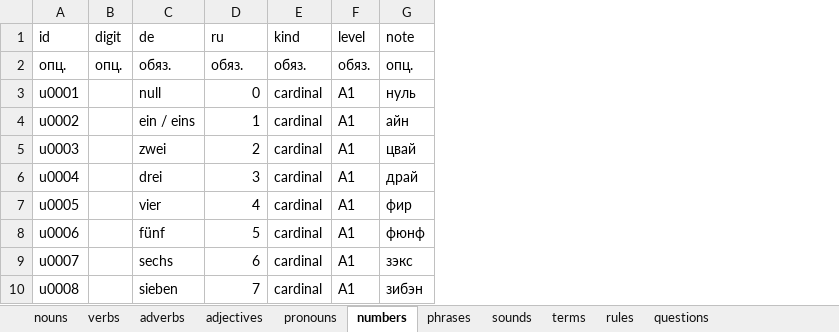
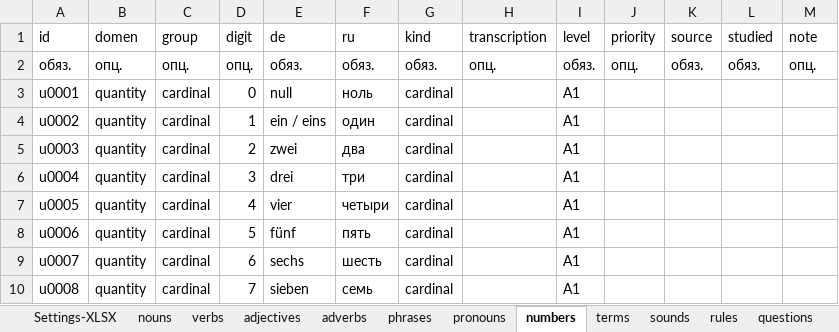
Before and after one commit to R4-studio/deutsch-tools, an Excel workbook: database.xlsx, sheet numbers, drawn as a sheet; only a part is shown; values as stored, in another font and other column widths than the file's, no cell formats; charts and pictures not drawn; addresses are those after the commit; the diff covers the shown part only; the diff names each change by its address in the sheet, - before the commit and + after, or states it on an @@ line.

```diff
--- a/database.xlsx (sheet numbers)
+++ b/database.xlsx (sheet numbers)
+sheet tab: Settings-XLSX
@@ sheet tab order changed: Settings-XLSX | nouns | verbs | adjectives | adverbs | phrases | pronouns | numbers | terms | sounds | rules | questions @@
+column B (domen), rows 2-10: опц. | quantity | quantity | quantity | quantity | quantity | quantity | quantity | quantity
+column C (group), rows 2-10: опц. | cardinal | cardinal | cardinal | cardinal | cardinal | cardinal | cardinal | cardinal
+column H (transcription), row 2: опц.
+column J (priority), row 2: опц.
+column K (source), row 2: обяз.
+column L (studied), row 2: обяз.
-A2 (id): опц.
+A2 (id): обяз.
-D3 (digit): (empty)
+D3 (digit): 0
-F3 (ru): 0
+F3 (ru): ноль
-M3 (note): нуль
+M3 (note): (empty)
-D4 (digit): (empty)
+D4 (digit): 1
-F4 (ru): 1
+F4 (ru): один
-M4 (note): айн
+M4 (note): (empty)
-D5 (digit): (empty)
+D5 (digit): 2
-F5 (ru): 2
+F5 (ru): два
-M5 (note): цвай
+M5 (note): (empty)
-D6 (digit): (empty)
+D6 (digit): 3
-F6 (ru): 3
+F6 (ru): три
-M6 (note): драй
+M6 (note): (empty)
-D7 (digit): (empty)
+D7 (digit): 4
-F7 (ru): 4
+F7 (ru): четыри
-M7 (note): фир
+M7 (note): (empty)
-D8 (digit): (empty)
+D8 (digit): 5
-F8 (ru): 5
+F8 (ru): пять
-M8 (note): фюнф
+M8 (note): (empty)
-D9 (digit): (empty)
+D9 (digit): 6
-F9 (ru): 6
+F9 (ru): шесть
-M9 (note): зэкс
+M9 (note): (empty)
-D10 (digit): (empty)
+D10 (digit): 7
-F10 (ru): 7
+F10 (ru): семь
-M10 (note): зибэн
+M10 (note): (empty)
```
Also changed, not shown: 37 edited cells elsewhere in this sheet, sheet nouns, sheet verbs, sheet adjectives, sheet adverbs, sheet phrases, sheet terms, 4 more sheets, cell formats, charts or pictures, 9 other files.
